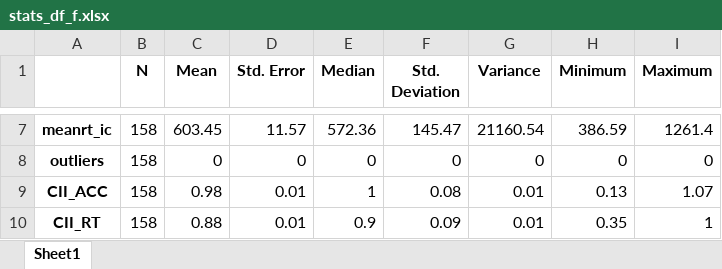
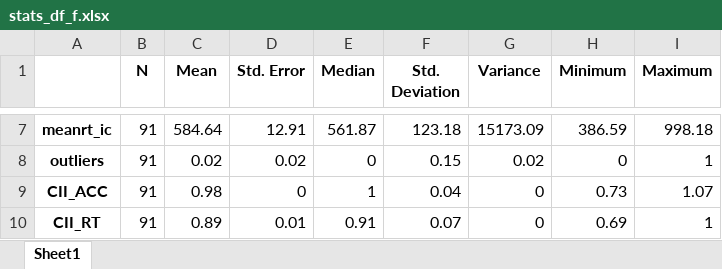
Before and after one commit to MBrigita/the-influence-of-social-media-on-cognitive-control-and-risk-taking, an Excel workbook: stats_df_f.xlsx, sheet Sheet1, drawn as a sheet; only a part is shown, gaps mark what is left out; values as stored, in another font and other column widths than the file's, no borders; the diff covers the shown part only; the diff names each change by its address in the sheet, - before the commit and + after, or states it on an @@ line.

```diff
--- a/stats_df_f.xlsx (sheet Sheet1)
+++ b/stats_df_f.xlsx (sheet Sheet1)
-B7:B10 (N): 158
+B7:B10 (N): 91
-C7 (Mean): 603.45
+C7 (Mean): 584.64
-D7 (Std. Error): 11.57
+D7 (Std. Error): 12.91
-E7 (Median): 572.36
+E7 (Median): 561.87
-F7 (Std. Deviation): 145.47
+F7 (Std. Deviation): 123.18
-G7 (Variance): 21160.54
+G7 (Variance): 15173.09
-I7 (Maximum): 1261.4
+I7 (Maximum): 998.18
-C8 (Mean): 0
+C8 (Mean): 0.02
-D8 (Std. Error): 0
+D8 (Std. Error): 0.02
-F8 (Std. Deviation): 0
+F8 (Std. Deviation): 0.15
-G8 (Variance): 0
+G8 (Variance): 0.02
-I8 (Maximum): 0
+I8 (Maximum): 1
-D9 (Std. Error): 0.01
+D9 (Std. Error): 0
-F9 (Std. Deviation): 0.08
+F9 (Std. Deviation): 0.04
-G9:G10 (Variance): 0.01
+G9:G10 (Variance): 0
-H9 (Minimum): 0.13
+H9 (Minimum): 0.73
-C10 (Mean): 0.88
+C10 (Mean): 0.89
-E10 (Median): 0.9
+E10 (Median): 0.91
-F10 (Std. Deviation): 0.09
+F10 (Std. Deviation): 0.07
-H10 (Minimum): 0.35
+H10 (Minimum): 0.69
```
Also changed, not shown: 33 edited cells elsewhere in this sheet, stats_df_sm.xlsx, table_lotteries.xlsx, 39 other files.
